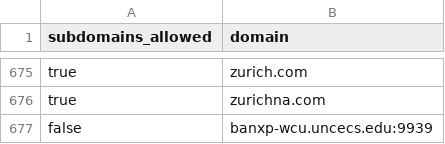
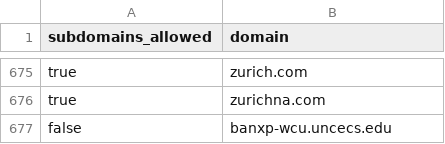
Before and after one commit to WobblyFish/WobblyFish.github.io, a CSV file: my_browser/allow_domain.csv, drawn as a sheet; only a part is shown, gaps mark what is left out.

Commit message:
Update allow_domain.csv

```diff
--- a/my_browser/allow_domain.csv
+++ b/my_browser/allow_domain.csv
@@ -676,2 +676,2 @@
 "true","zurichna.com"
-"false","banxp-wcu.uncecs.edu:9939"
+"false","banxp-wcu.uncecs.edu"
```
